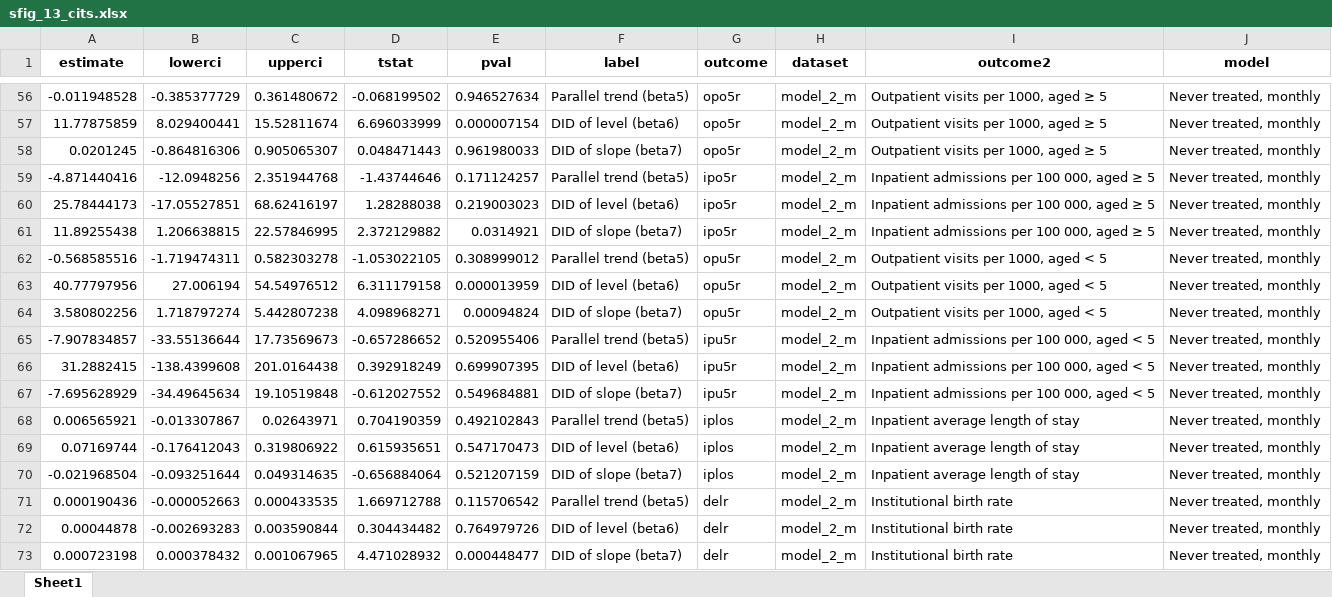
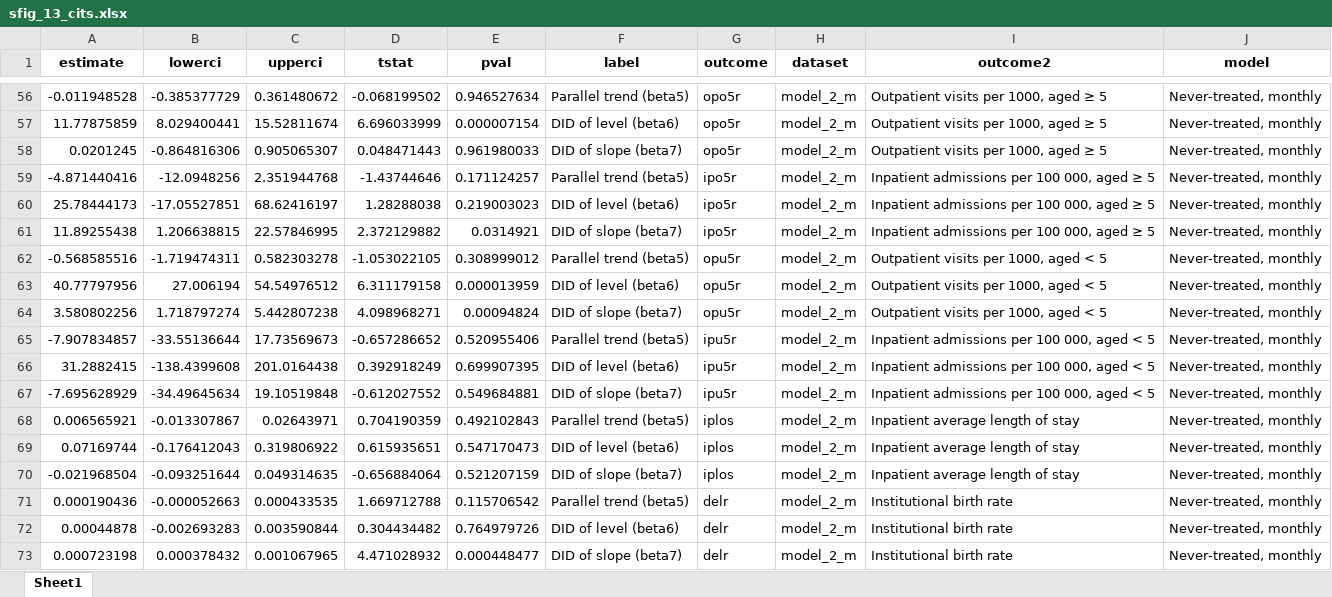
Before and after one commit to sekeundanielyu/lao_nhi, an Excel workbook: 1 NHI impact/output/sfig_13_cits.xlsx, sheet Sheet1, drawn as a sheet; only a part is shown, gaps mark what is left out; values as stored, in another font and other column widths than the file's, no borders; the diff covers the shown part only; the diff names each change by its address in the sheet, - before the commit and + after, or states it on an @@ line.

```diff
--- a/1 NHI impact/output/sfig_13_cits.xlsx (sheet Sheet1)
+++ b/1 NHI impact/output/sfig_13_cits.xlsx (sheet Sheet1)
-J56:J73 (model): Never treated, monthly
+J56:J73 (model): Never-treated, monthly
```
Also changed, not shown: 54 edited cells elsewhere in this sheet.
